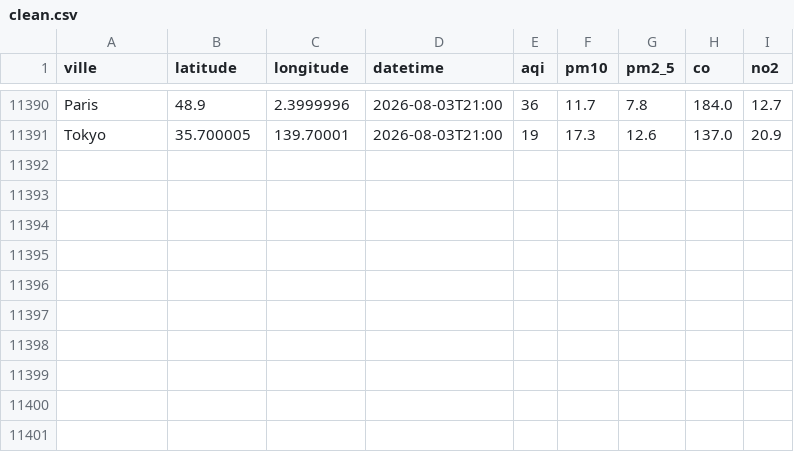
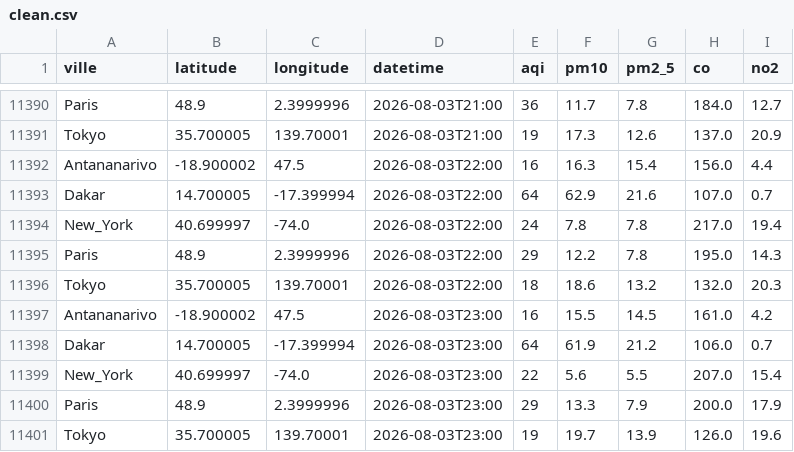
Before and after one commit to harentsoa259/DONNEE2-SquadAnalytics-1.0.1, a CSV file: data/clean/clean.csv, drawn as a sheet; only a part is shown, gaps mark what is left out; the diff names each change by its address in the sheet, - before the commit and + after, or states it on an @@ line.

```diff
--- a/data/clean/clean.csv
+++ b/data/clean/clean.csv
+row 11392: Antananarivo | -18.900002 | 47.5 | 2026-08-03T22:00 | 16 | 16.3 | 15.4 | 156.0 | 4.4
+row 11393: Dakar | 14.700005 | -17.399994 | 2026-08-03T22:00 | 64 | 62.9 | 21.6 | 107.0 | 0.7
+row 11394: New_York | 40.699997 | -74.0 | 2026-08-03T22:00 | 24 | 7.8 | 7.8 | 217.0 | 19.4
+row 11395: Paris | 48.9 | 2.3999996 | 2026-08-03T22:00 | 29 | 12.2 | 7.8 | 195.0 | 14.3
+row 11396: Tokyo | 35.700005 | 139.70001 | 2026-08-03T22:00 | 18 | 18.6 | 13.2 | 132.0 | 20.3
+row 11397: Antananarivo | -18.900002 | 47.5 | 2026-08-03T23:00 | 16 | 15.5 | 14.5 | 161.0 | 4.2
+row 11398: Dakar | 14.700005 | -17.399994 | 2026-08-03T23:00 | 64 | 61.9 | 21.2 | 106.0 | 0.7
+row 11399: New_York | 40.699997 | -74.0 | 2026-08-03T23:00 | 22 | 5.6 | 5.5 | 207.0 | 15.4
+row 11400: Paris | 48.9 | 2.3999996 | 2026-08-03T23:00 | 29 | 13.3 | 7.9 | 200.0 | 17.9
+row 11401: Tokyo | 35.700005 | 139.70001 | 2026-08-03T23:00 | 19 | 19.7 | 13.9 | 126.0 | 19.6
```
Also changed, not shown: 7 other files.
